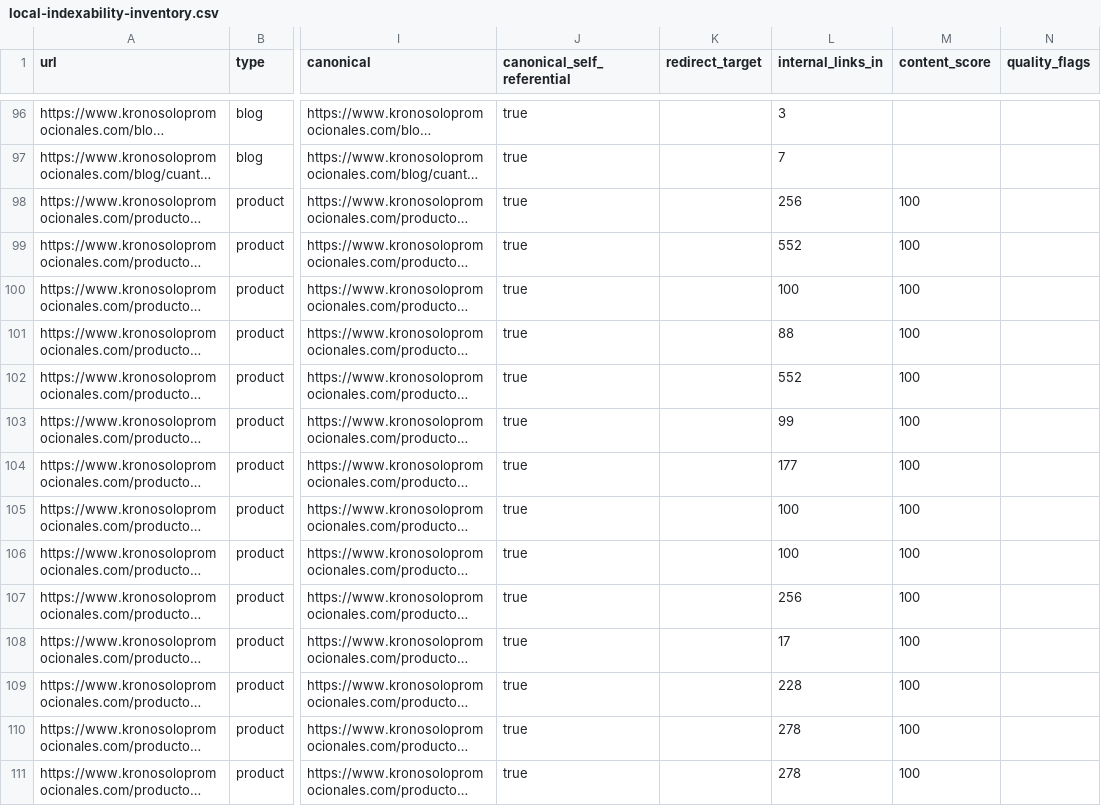
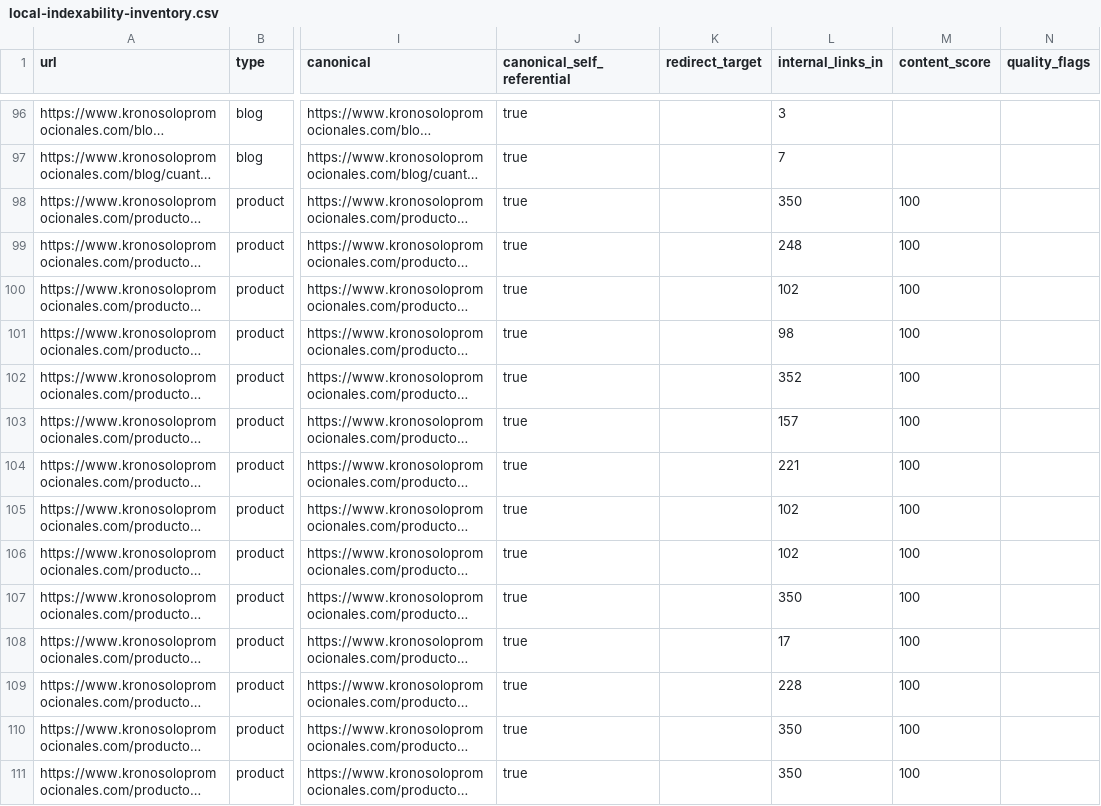
Before and after one commit to edt092/ksp-ecommerce-engine, a CSV file: reports/local-indexability-inventory.csv, drawn as a sheet; only a part is shown, gaps mark what is left out; long unchanged cells end in …; the diff covers the shown part only; the diff names each change by its address in the sheet, - before the commit and + after, or states it on an @@ line.

```diff
--- a/reports/local-indexability-inventory.csv
+++ b/reports/local-indexability-inventory.csv
-L98 (internal_links_in): 256
+L98 (internal_links_in): 350
-L99 (internal_links_in): 552
+L99 (internal_links_in): 248
-L100 (internal_links_in): 100
+L100 (internal_links_in): 102
-L101 (internal_links_in): 88
+L101 (internal_links_in): 98
-L102 (internal_links_in): 552
+L102 (internal_links_in): 352
-L103 (internal_links_in): 99
+L103 (internal_links_in): 157
-L104 (internal_links_in): 177
+L104 (internal_links_in): 221
-L105:L106 (internal_links_in): 100
+L105:L106 (internal_links_in): 102
-L107 (internal_links_in): 256
+L107 (internal_links_in): 350
-L110:L111 (internal_links_in): 278
+L110:L111 (internal_links_in): 350
```
Also changed, not shown: 106 edited cells elsewhere in this file, reports/internal-link-graph.csv, 3 other files.
